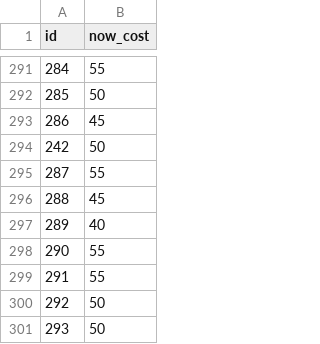
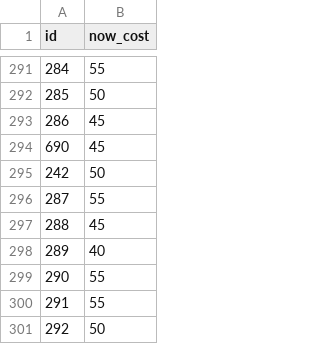
Before and after one commit to meharpalbasi/fpl_price_change_daily, a CSV file: yesterday_costs.csv, drawn as a sheet; only a part is shown, gaps mark what is left out; the shorter side is filled out with more unchanged rows.

```diff
--- a/yesterday_costs.csv
+++ b/yesterday_costs.csv
@@ -293,2 +293,3 @@ id,now_cost
 286,45
+690,45
 242,50
```
